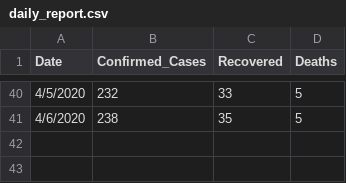
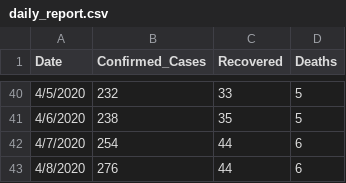
Before and after one commit to Mastersam07/ncovid-19-api, a CSV file: data_getter/daily_report.csv, drawn as a sheet; only a part is shown, gaps mark what is left out.

Commit message:
data

```diff
--- a/data_getter/daily_report.csv
+++ b/data_getter/daily_report.csv
@@ -41 +41,3 @@ Date,Confirmed_Cases,Recovered,Deaths
 4/6/2020,238,35,5
+4/7/2020,254,44,6
+4/8/2020,276,44,6
```
Also changed, not shown: data_getter/ncovid.csv, 1 other file.
